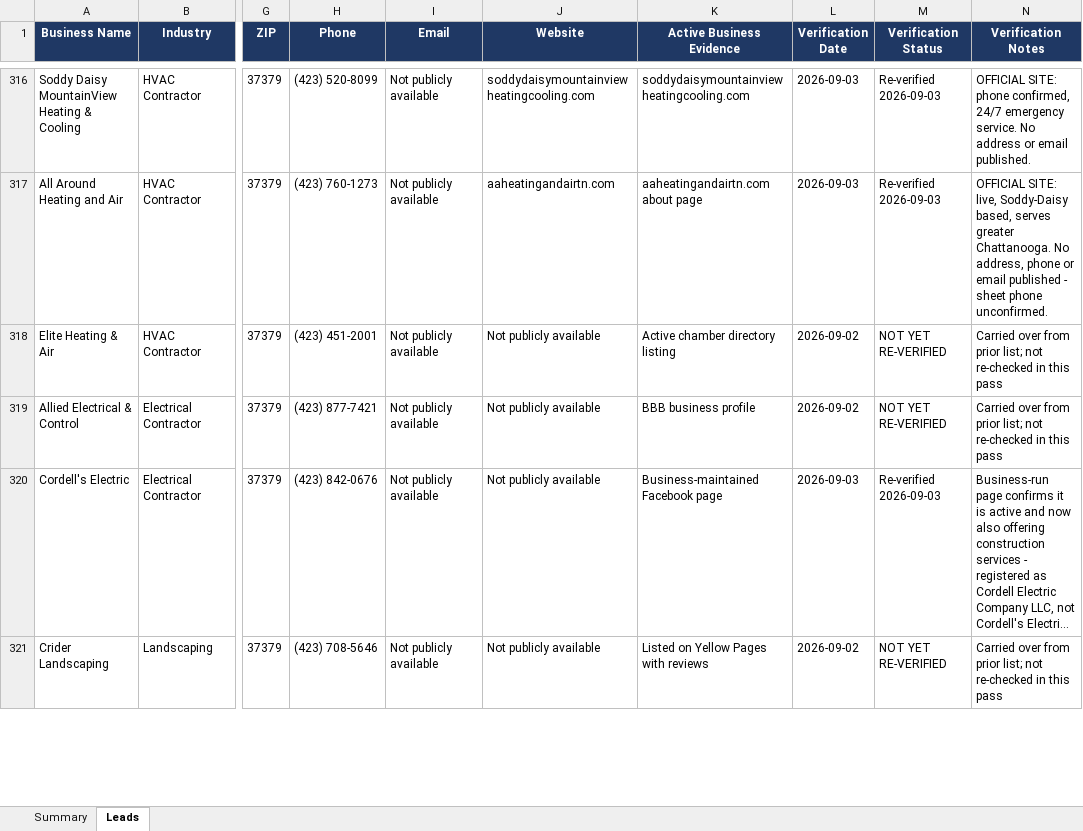
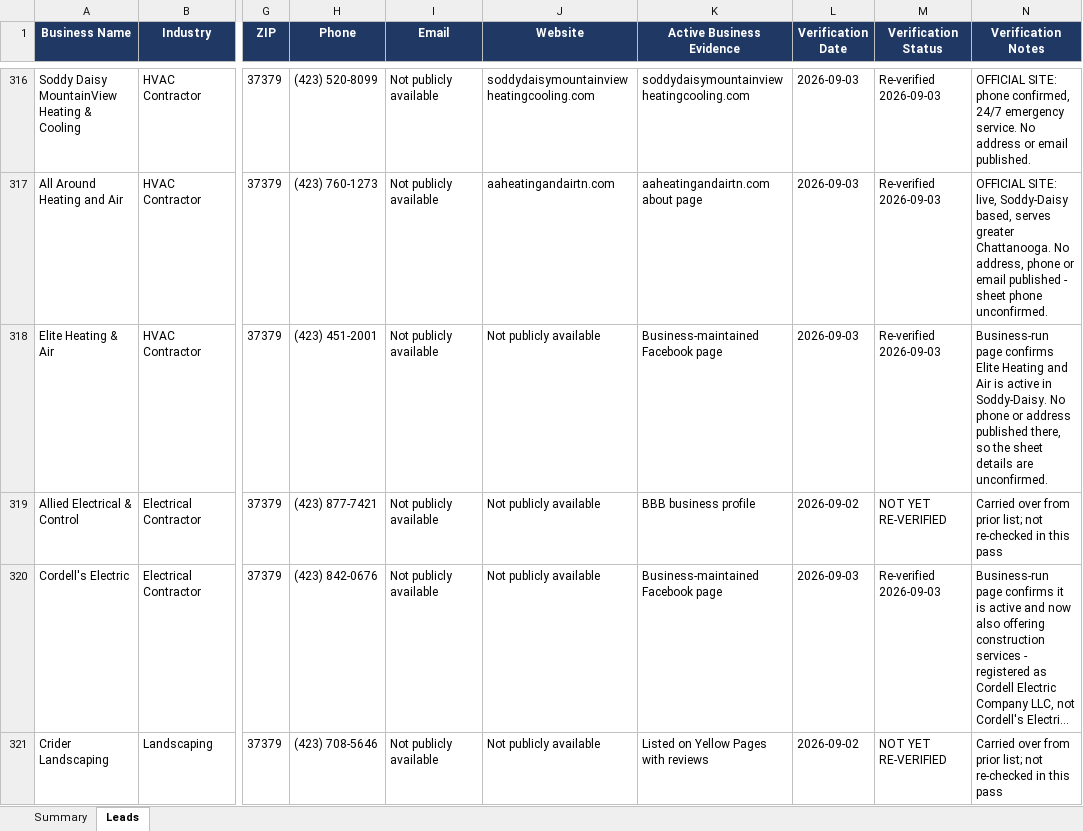
Before and after one commit to hardknoxautoglass/Hard-Knox-, an Excel workbook: leads/Hamilton_County_Auto_Glass_Leads_verified.xlsx, sheet Leads, drawn as a sheet; only a part is shown, gaps mark what is left out; long unchanged cells end in …; values as stored, in another font and other column widths than the file's, no borders; the diff covers the shown part only; the diff names each change by its address in the sheet, - before the commit and + after, or states it on an @@ line.

```diff
--- a/leads/Hamilton_County_Auto_Glass_Leads_verified.xlsx (sheet Leads)
+++ b/leads/Hamilton_County_Auto_Glass_Leads_verified.xlsx (sheet Leads)
-K318 (Active Business Evidence): Active chamber directory listing
+K318 (Active Business Evidence): Business-maintained Facebook page
-L318 (Verification Date): 2026-09-02
+L318 (Verification Date): 2026-09-03
-M318 (Verification Status): NOT YET RE-VERIFIED
+M318 (Verification Status): Re-verified 2026-09-03
-N318 (Verification Notes): Carried over from prior list; not re-checked in this pass
+N318 (Verification Notes): Business-run page confirms Elite Heating and Air is active in Soddy-Daisy. No phone or address published there, so the sheet details are unconfirmed.
```
Also changed, not shown: 20 edited cells elsewhere in this sheet, 1 other file.
